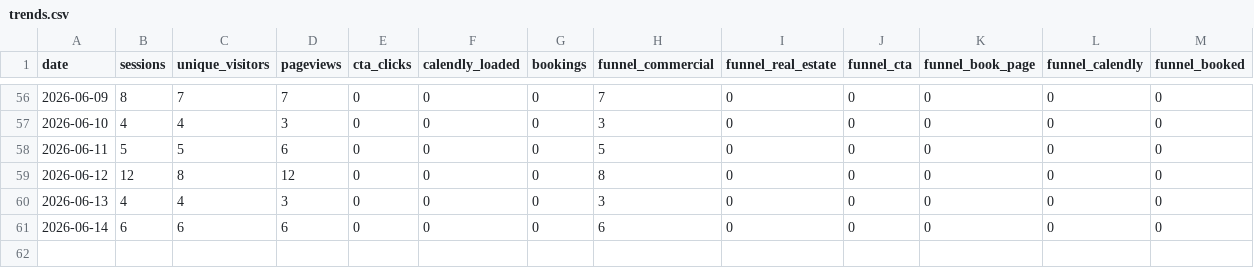
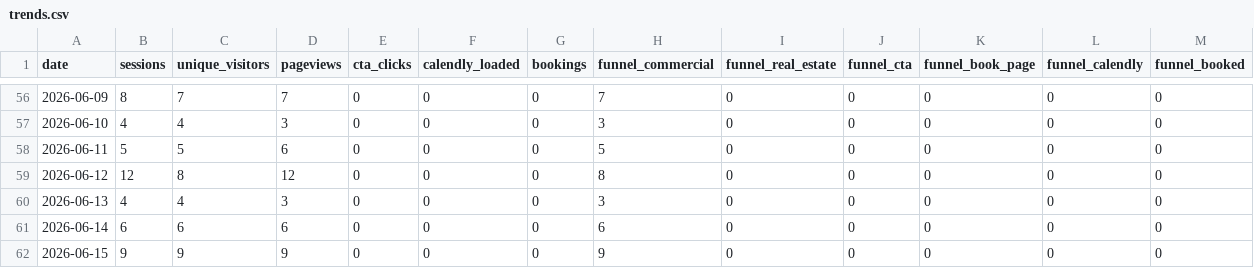
Before and after one commit to stoddardjoseph77-droid/horizonsai-website, a CSV file: analytics/trends.csv, drawn as a sheet; only a part is shown, gaps mark what is left out; the diff names each change by its address in the sheet, - before the commit and + after, or states it on an @@ line.

Commit message:
Daily analytics pull: 2026-06-15

```diff
--- a/analytics/trends.csv
+++ b/analytics/trends.csv
+row 62: 2026-06-15 | 9 | 9 | 9 | 0 | 0 | 0 | 9 | 0 | 0 | 0 | 0 | 0
```
Also changed, not shown: 1 other file.
